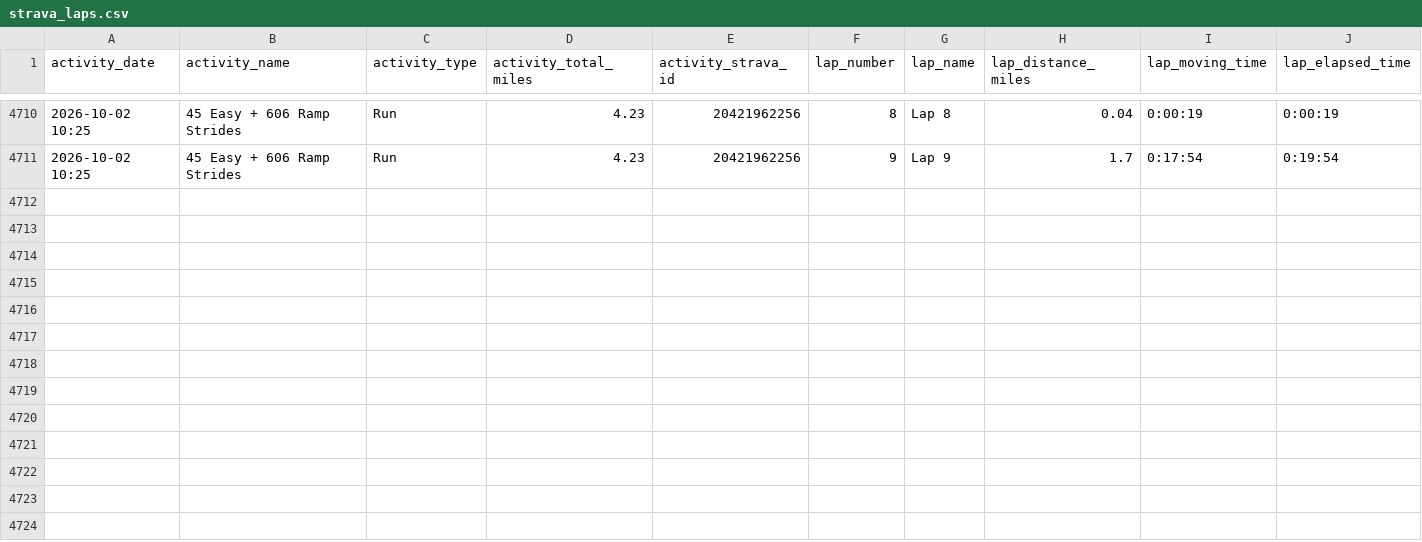
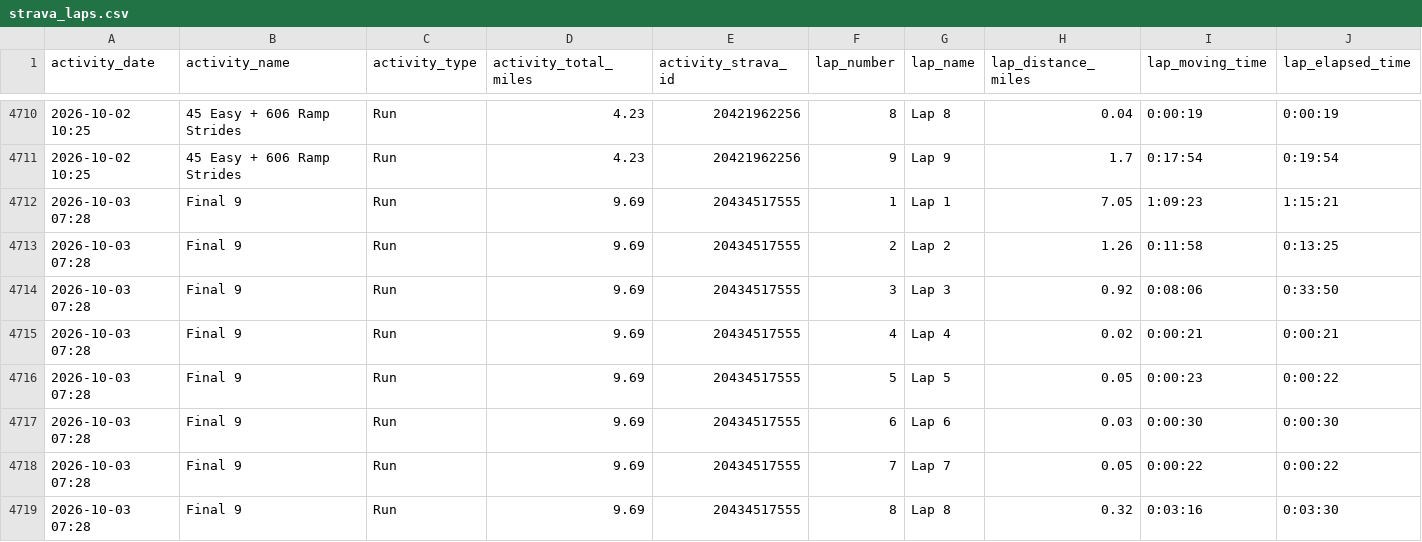
Before and after one commit to kdaliva/chicago-marathon-2026-db, a CSV file: strava_laps.csv, drawn as a sheet; only a part is shown, gaps mark what is left out; rows hold the shown columns only; the diff names each change by its address in the sheet, - before the commit and + after, or states it on an @@ line.

```diff
--- a/strava_laps.csv
+++ b/strava_laps.csv
+row 4712: 2026-10-03 07:28 | Final 9 | Run | 9.69 | 20434517555 | 1 | Lap 1 | 7.05 | 1:09:23 | 1:15:21
+row 4713: 2026-10-03 07:28 | Final 9 | Run | 9.69 | 20434517555 | 2 | Lap 2 | 1.26 | 0:11:58 | 0:13:25
+row 4714: 2026-10-03 07:28 | Final 9 | Run | 9.69 | 20434517555 | 3 | Lap 3 | 0.92 | 0:08:06 | 0:33:50
+row 4715: 2026-10-03 07:28 | Final 9 | Run | 9.69 | 20434517555 | 4 | Lap 4 | 0.02 | 0:00:21 | 0:00:21
+row 4716: 2026-10-03 07:28 | Final 9 | Run | 9.69 | 20434517555 | 5 | Lap 5 | 0.05 | 0:00:23 | 0:00:22
+row 4717: 2026-10-03 07:28 | Final 9 | Run | 9.69 | 20434517555 | 6 | Lap 6 | 0.03 | 0:00:30 | 0:00:30
+row 4718: 2026-10-03 07:28 | Final 9 | Run | 9.69 | 20434517555 | 7 | Lap 7 | 0.05 | 0:00:22 | 0:00:22
+row 4719: 2026-10-03 07:28 | Final 9 | Run | 9.69 | 20434517555 | 8 | Lap 8 | 0.32 | 0:03:16 | 0:03:30
```
Also changed, not shown: strava_activities.csv, 1 other file.
